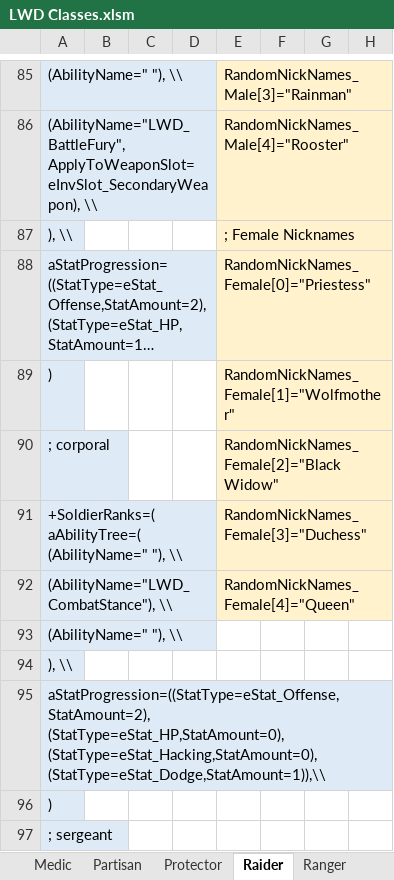
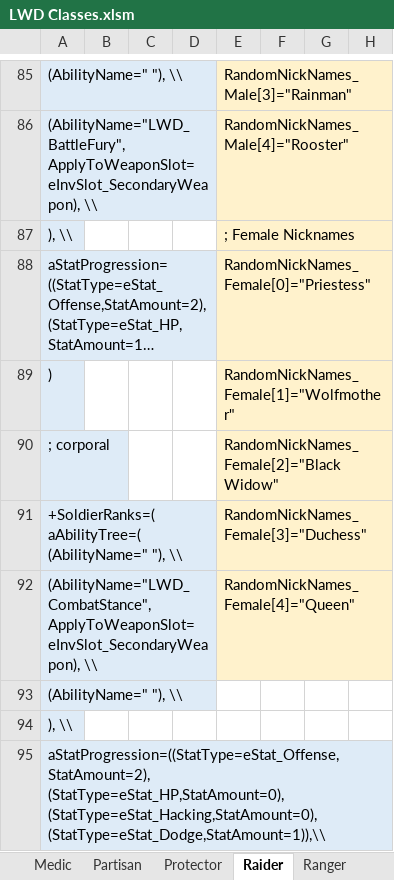
Before and after one commit to DaTedinator/LongWarDivided, an Excel workbook: Long War Divided/LWD Classes.xlsm, sheet Raider, drawn as a sheet; only a part is shown, gaps mark what is left out; the shorter side is filled out with more unchanged rows; long unchanged cells end in …; values as stored, in another font and other column widths than the file's, no borders; charts and pictures not drawn; the diff names each change by its address in the sheet, - before the commit and + after, or states it on an @@ line.

Commit message:
Updated CombatStance

```diff
--- a/Long War Divided/LWD Classes.xlsm (sheet Raider)
+++ b/Long War Divided/LWD Classes.xlsm (sheet Raider)
-A92: (AbilityName="LWD_CombatStance"), \\
+A92: (AbilityName="LWD_CombatStance", ApplyToWeaponSlot=eInvSlot_SecondaryWeapon), \\
```
Also changed, not shown: sheet Abilities, sheet Output, 3 other files.
